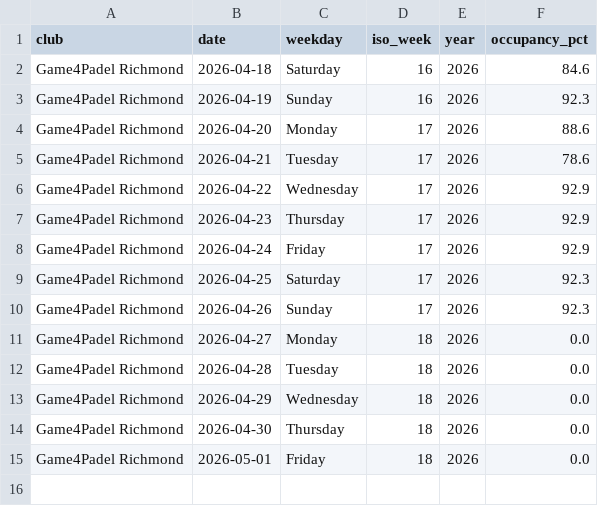
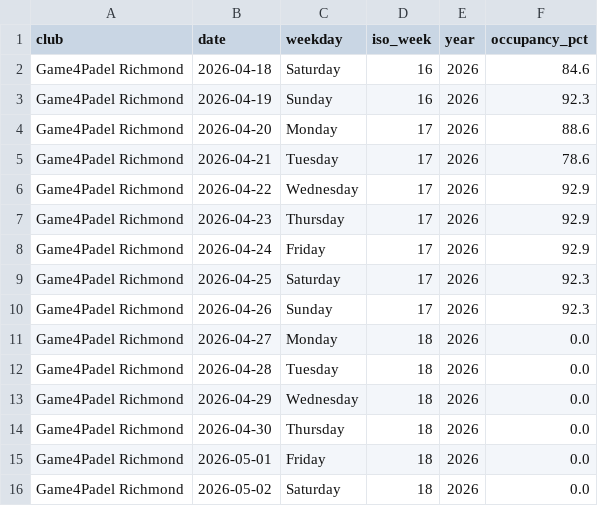
Before and after one commit to sarthakrungta/padel-tracker, a CSV file: analysis/summary_by_day.csv, drawn as a sheet.

```diff
--- a/analysis/summary_by_day.csv
+++ b/analysis/summary_by_day.csv
@@ -15 +15,2 @@ Game4Padel Richmond,2026-04-30,Thursday,18,2026,0.0
 Game4Padel Richmond,2026-05-01,Friday,18,2026,0.0
+Game4Padel Richmond,2026-05-02,Saturday,18,2026,0.0
```
Also changed, not shown: analysis/summary_by_hour.csv, analysis/summary_by_weekday.csv, 4 other files.
